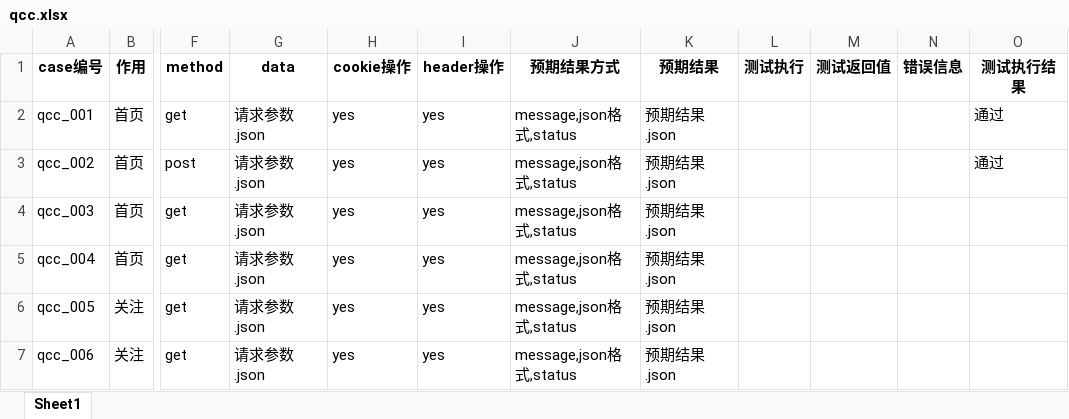
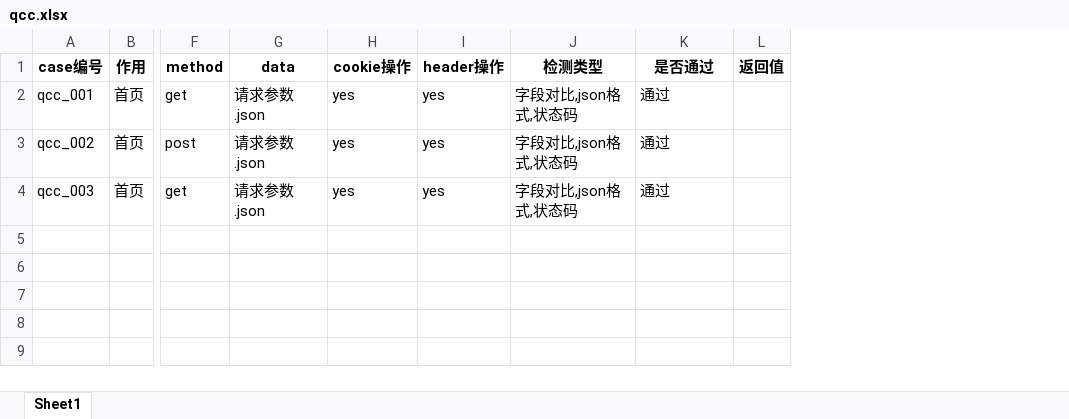
Before and after one commit to luzhisheng/PyTestAutomation, an Excel workbook: File/qcc.xlsx, sheet Sheet1, drawn as a sheet; only a part is shown, gaps mark what is left out; values as stored, in another font and other column widths than the file's, no borders; removed rows and columns are numbered as before the commit, all else as after; rows hold the shown columns only; the diff names each change by its address in the sheet, - before the commit and + after, or states it on an @@ line.

```diff
--- a/File/qcc.xlsx (sheet Sheet1)
+++ b/File/qcc.xlsx (sheet Sheet1)
-column J (预期结果方式), rows 2-4: all message,json格式,status
-column K (预期结果), rows 2-4: all 预期结果.json
-column L (测试执行), empty
-column M (测试返回值), empty
-column N (错误信息), empty
+column J (检测类型), rows 2-4: all 字段对比,json格式,状态码
+column L (返回值), empty
-K1: 测试执行结果
+K1: 是否通过
-K4 (是否通过): (empty)
+K4 (是否通过): 通过
-row 5: qcc_004 | 首页 | get | 请求参数.json | yes | yes | message,json格式,status | 预期结果.json
-row 6: qcc_005 | 关注 | get | 请求参数.json | yes | yes | message,json格式,status | 预期结果.json
-row 7: qcc_006 | 关注 | get | 请求参数.json | yes | yes | message,json格式,status | 预期结果.json
```
Also changed, not shown: 15 other files.
